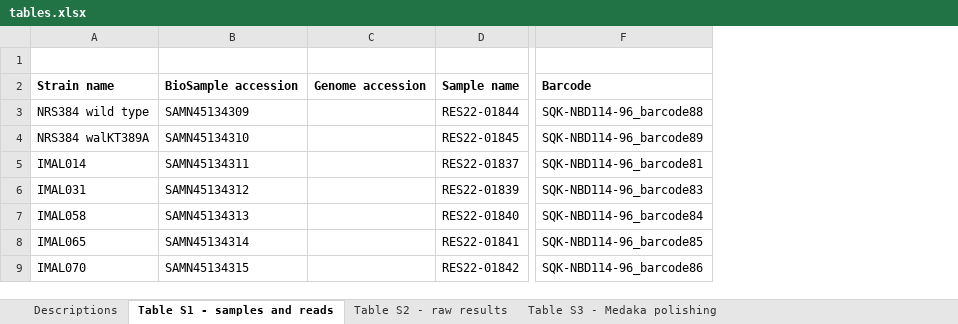
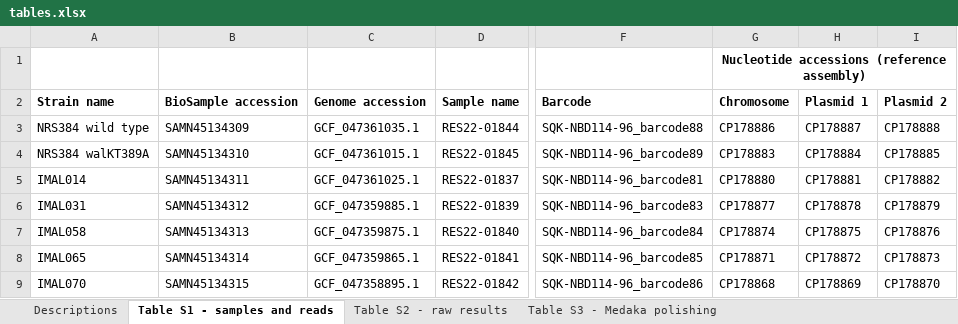
Before and after one commit to rrwick/Are-reads-required, an Excel workbook: tables.xlsx, sheet Table S1 - samples and reads, drawn as a sheet; only a part is shown, gaps mark what is left out; values as stored, in another font and other column widths than the file's, no borders; the diff names each change by its address in the sheet, - before the commit and + after, or states it on an @@ line.

Commit message:
Add genome accessions

```diff
--- a/tables.xlsx (sheet Table S1 - samples and reads)
+++ b/tables.xlsx (sheet Table S1 - samples and reads)
+column G, rows 1-9: Nucleotide accessions (reference assembly) | Chromosome | CP178886 | CP178883 | CP178880 | CP178877 | CP178874 | CP178871 | CP178868
+column H, rows 2-9: Plasmid 1 | CP178887 | CP178884 | CP178881 | CP178878 | CP178875 | CP178872 | CP178869
+column I, rows 2-9: Plasmid 2 | CP178888 | CP178885 | CP178882 | CP178879 | CP178876 | CP178873 | CP178870
-C3: (empty)
+C3: GCF_047361035.1
-C4: (empty)
+C4: GCF_047361015.1
-C5: (empty)
+C5: GCF_047361025.1
-C6: (empty)
+C6: GCF_047359885.1
-C7: (empty)
+C7: GCF_047359875.1
-C8: (empty)
+C8: GCF_047359865.1
-C9: (empty)
+C9: GCF_047358895.1
```
Also changed, not shown: formulas that keep their value.
